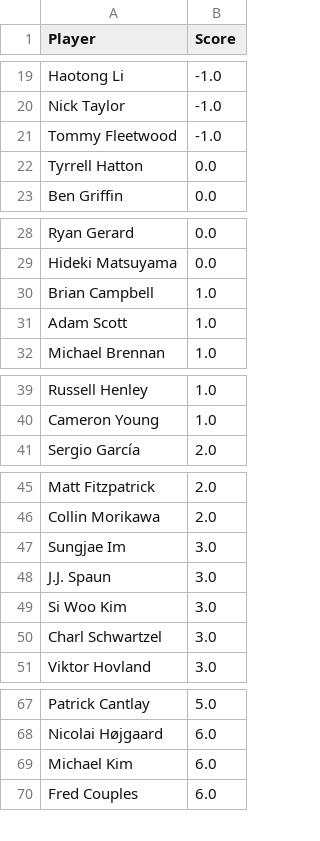
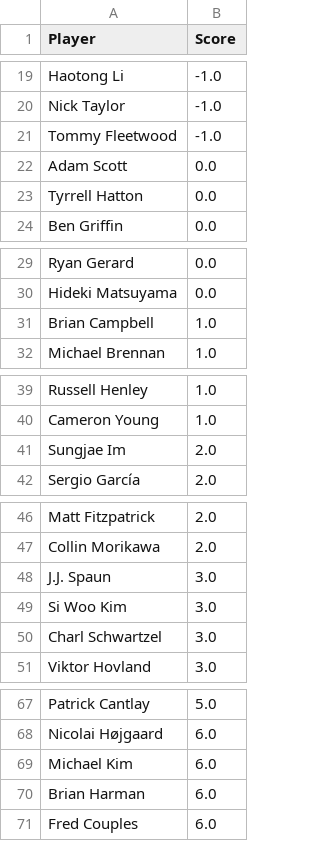
Before and after one commit to jaredbuck1994/Masters, a CSV file: scores.csv, drawn as a sheet; only a part is shown, gaps mark what is left out; the diff covers the shown part only.

Commit message:
update scores 2026-04-10 11:55:46

```diff
--- a/scores.csv
+++ b/scores.csv
@@ -21,2 +21,3 @@ Nick Taylor,-1.0
 Tommy Fleetwood,-1.0
+Adam Scott,0.0
 Tyrrell Hatton,0.0
@@ -30,3 +31,2 @@ Hideki Matsuyama,0.0
 Brian Campbell,1.0
-Adam Scott,1.0
 Michael Brennan,1.0
@@ -40,2 +40,3 @@ Russell Henley,1.0
 Cameron Young,1.0
+Sungjae Im,2.0
 Sergio García,2.0
@@ -46,3 +47,2 @@ Matt Fitzpatrick,2.0
 Collin Morikawa,2.0
-Sungjae Im,3.0
 J.J. Spaun,3.0
@@ -69,2 +69,3 @@ Nicolai Højgaard,6.0
 Michael Kim,6.0
+Brian Harman,6.0
 Fred Couples,6.0
```
Also changed, not shown: 1 removed row elsewhere in this file.
